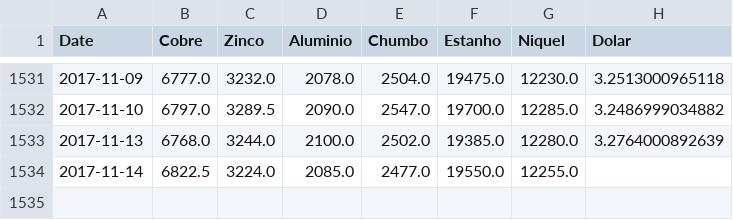
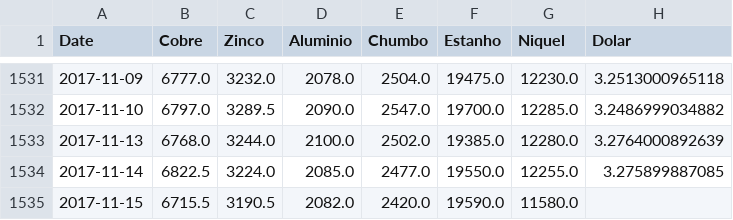
Before and after one commit to tiagocordeiro/flask-lme-chart, a CSV file: static/todo-periodo.csv, drawn as a sheet; only a part is shown, gaps mark what is left out.

```diff
--- a/static/todo-periodo.csv
+++ b/static/todo-periodo.csv
@@ -1533,2 +1533,3 @@ Date,Cobre,Zinco,Aluminio,Chumbo,Estanho,Niquel,Dolar
 2017-11-13,6768.0,3244.0,2100.0,2502.0,19385.0,12280.0,3.2764000892639
-2017-11-14,6822.5,3224.0,2085.0,2477.0,19550.0,12255.0,
+2017-11-14,6822.5,3224.0,2085.0,2477.0,19550.0,12255.0,3.275899887085
+2017-11-15,6715.5,3190.5,2082.0,2420.0,19590.0,11580.0,
```
Also changed, not shown: cotacao-atual.csv, static/cotacao-atual.csv, 1 other file.
